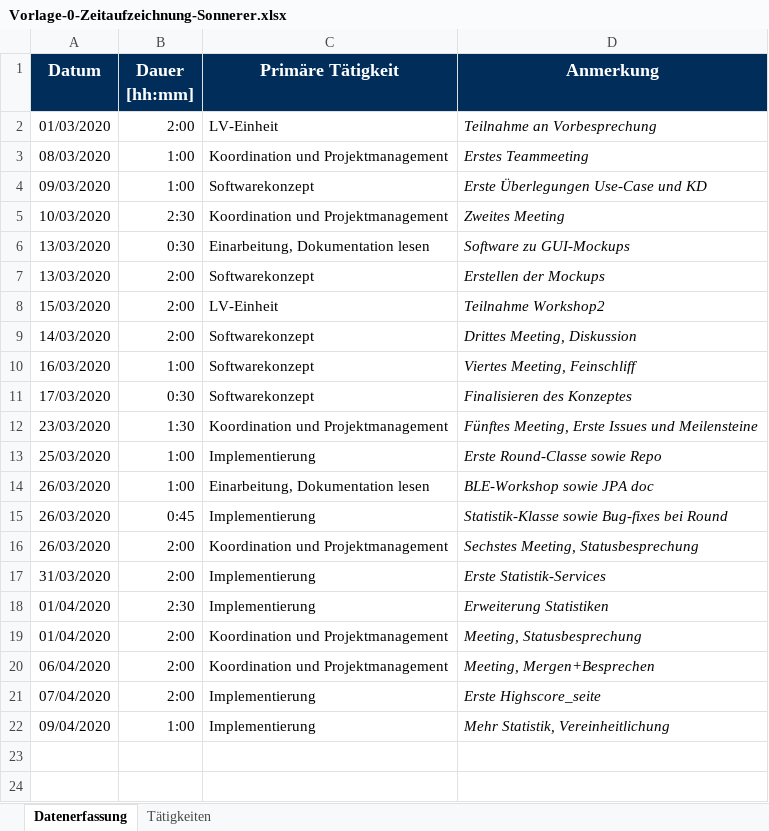
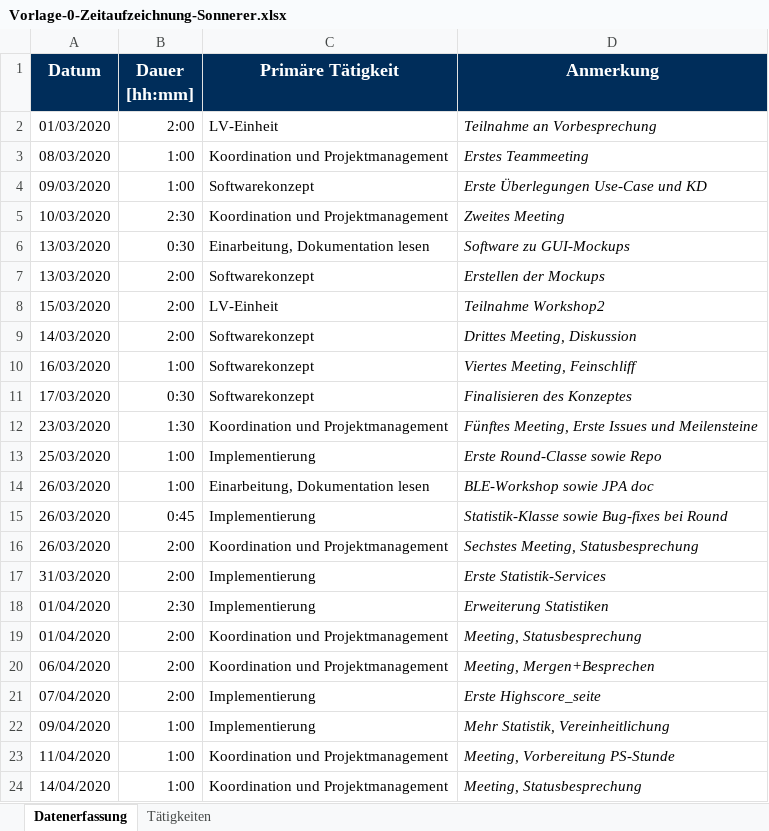
Before and after one commit to b-ertel/TimeGuess-Game, an Excel workbook: time-records/Vorlage-0-Zeitaufzeichnung-Sonnerer.xlsx, sheet Datenerfassung, drawn as a sheet; values as stored, in another font and other column widths than the file's, no borders; the diff names each change by its address in the sheet, - before the commit and + after, or states it on an @@ line.

Commit message:
update time-record sonnerer

```diff
--- a/time-records/Vorlage-0-Zeitaufzeichnung-Sonnerer.xlsx (sheet Datenerfassung)
+++ b/time-records/Vorlage-0-Zeitaufzeichnung-Sonnerer.xlsx (sheet Datenerfassung)
+row 23: 11/04/2020 | 1:00 | Koordination und Projektmanagement | Meeting, Vorbereitung PS-Stunde
+row 24: 14/04/2020 | 1:00 | Koordination und Projektmanagement | Meeting, Statusbesprechung
```
